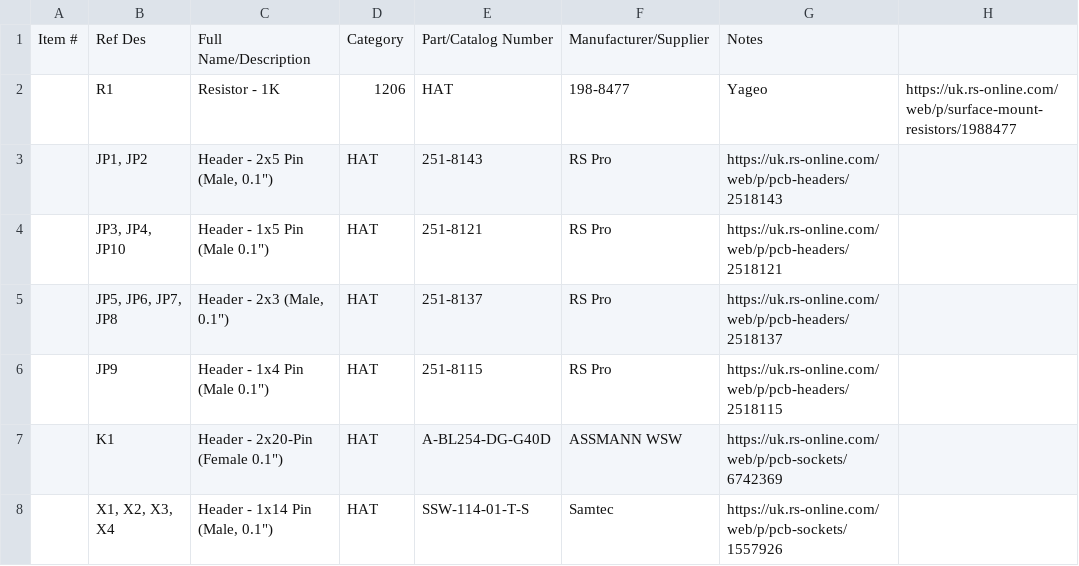
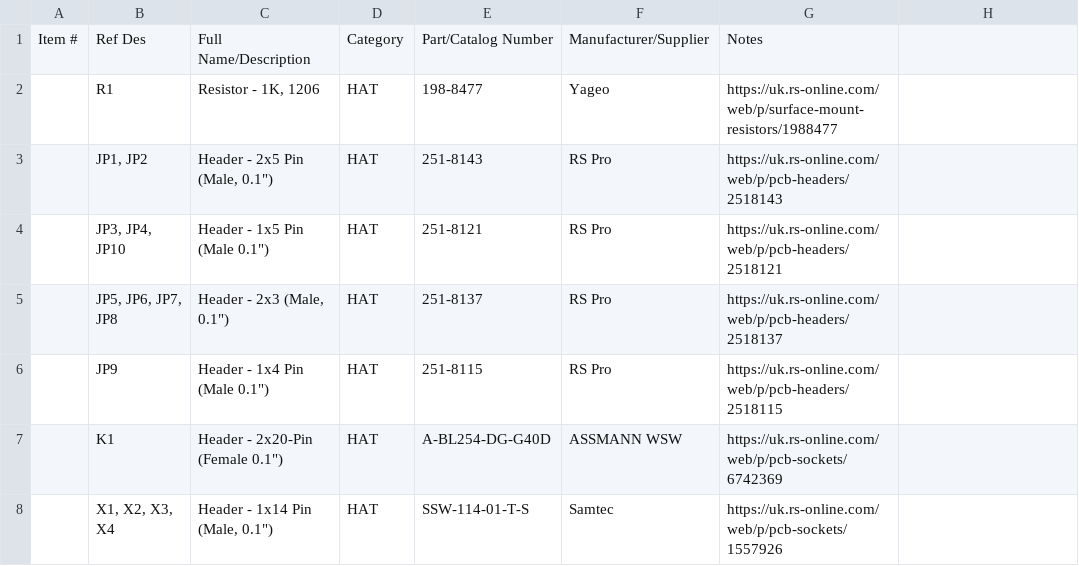
Before and after one commit to wenzel-lab/modular-microfluidics-workstation-controller, a CSV file: RPi-HAT-extension-board/Bill-of-Materials.csv, drawn as a sheet.

Commit message:
Update Bill-of-Materials.csv

```diff
--- a/RPi-HAT-extension-board/Bill-of-Materials.csv
+++ b/RPi-HAT-extension-board/Bill-of-Materials.csv
@@ -1,3 +1,3 @@
 Item #,Ref Des,Full Name/Description,Category,Part/Catalog Number,Manufacturer/Supplier,Notes
-,R1,"Resistor - 1K", 1206,HAT,198-8477,Yageo,https://uk.rs-online.com/web/p/surface-mount-resistors/1988477
+,R1,"Resistor - 1K, 1206",HAT,198-8477,Yageo,https://uk.rs-online.com/web/p/surface-mount-resistors/1988477
 ,"JP1, JP2","Header - 2x5 Pin (Male, 0.1"")",HAT,251-8143,RS Pro,https://uk.rs-online.com/web/p/pcb-headers/2518143
```
